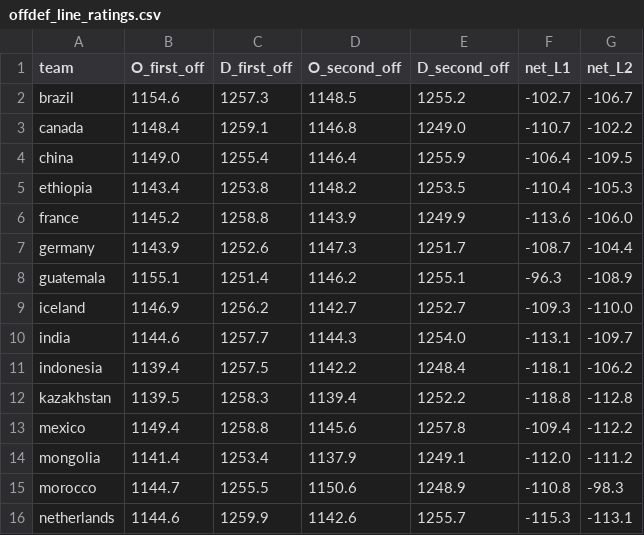
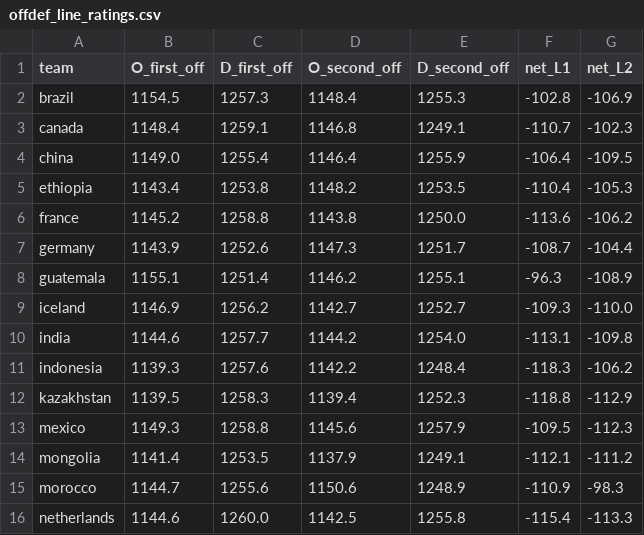
Before and after one commit to smiles0527/CSVy, a CSV file: python/output/predictions/baseline_elo/sweep/offdef_line_ratings.csv, drawn as a sheet; only a part is shown; the diff covers the shown part only.

```diff
--- a/python/output/predictions/baseline_elo/sweep/offdef_line_ratings.csv
+++ b/python/output/predictions/baseline_elo/sweep/offdef_line_ratings.csv
@@ -1,7 +1,7 @@
 team,O_first_off,D_first_off,O_second_off,D_second_off,net_L1,net_L2
-brazil,1154.6,1257.3,1148.5,1255.2,-102.7,-106.7
-canada,1148.4,1259.1,1146.8,1249.0,-110.7,-102.2
+brazil,1154.5,1257.3,1148.4,1255.3,-102.8,-106.9
+canada,1148.4,1259.1,1146.8,1249.1,-110.7,-102.3
 china,1149.0,1255.4,1146.4,1255.9,-106.4,-109.5
 ethiopia,1143.4,1253.8,1148.2,1253.5,-110.4,-105.3
-france,1145.2,1258.8,1143.9,1249.9,-113.6,-106.0
+france,1145.2,1258.8,1143.8,1250.0,-113.6,-106.2
 germany,1143.9,1252.6,1147.3,1251.7,-108.7,-104.4
@@ -9,8 +9,8 @@ guatemala,1155.1,1251.4,1146.2,1255.1,-96.3,-108.9
 iceland,1146.9,1256.2,1142.7,1252.7,-109.3,-110.0
-india,1144.6,1257.7,1144.3,1254.0,-113.1,-109.7
-indonesia,1139.4,1257.5,1142.2,1248.4,-118.1,-106.2
-kazakhstan,1139.5,1258.3,1139.4,1252.2,-118.8,-112.8
-mexico,1149.4,1258.8,1145.6,1257.8,-109.4,-112.2
-mongolia,1141.4,1253.4,1137.9,1249.1,-112.0,-111.2
-morocco,1144.7,1255.5,1150.6,1248.9,-110.8,-98.3
-netherlands,1144.6,1259.9,1142.6,1255.7,-115.3,-113.1
+india,1144.6,1257.7,1144.2,1254.0,-113.1,-109.8
+indonesia,1139.3,1257.6,1142.2,1248.4,-118.3,-106.2
+kazakhstan,1139.5,1258.3,1139.4,1252.3,-118.8,-112.9
+mexico,1149.3,1258.8,1145.6,1257.9,-109.5,-112.3
+mongolia,1141.4,1253.5,1137.9,1249.1,-112.1,-111.2
+morocco,1144.7,1255.6,1150.6,1248.9,-110.9,-98.3
+netherlands,1144.6,1260.0,1142.5,1255.8,-115.4,-113.3
```
Also changed, not shown: 45 edited cells elsewhere in this file, python/output/predictions/baseline_elo/sweep/round1_predictions.csv, 18 other files.
